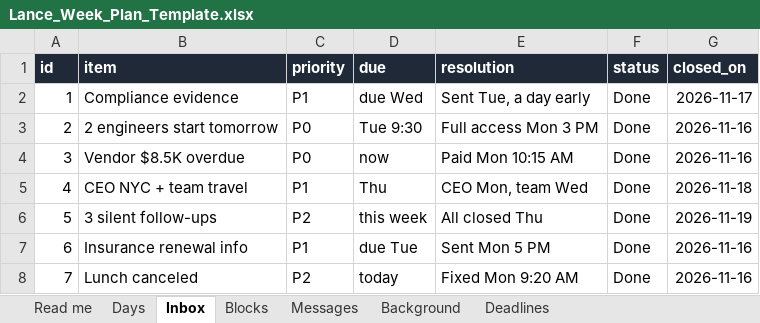
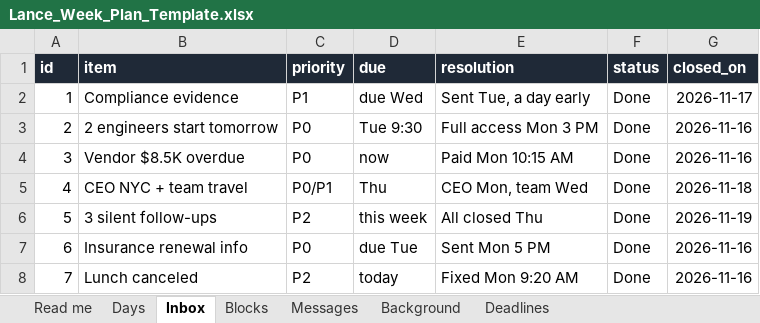
Before and after one commit to basav16/lance-cos-takehome, an Excel workbook: source/plug-in-kits/week-plan/Lance_Week_Plan_Template.xlsx, sheet Inbox, drawn as a sheet; values as stored, in another font and other column widths than the file's, no borders; the diff names each change by its address in the sheet, - before the commit and + after, or states it on an @@ line.

```diff
--- a/source/plug-in-kits/week-plan/Lance_Week_Plan_Template.xlsx (sheet Inbox)
+++ b/source/plug-in-kits/week-plan/Lance_Week_Plan_Template.xlsx (sheet Inbox)
-C5 (priority): P1
+C5 (priority): P0/P1
-C7 (priority): P1
+C7 (priority): P0
```
Also changed, not shown: sheet Blocks, sheet Messages, files/Lance_CoS_Workbook_Basav_Sharma.xlsx, source/plug-in-kits/onboarding/Lance_Onboarding_Template.xlsx, 10 other files.
